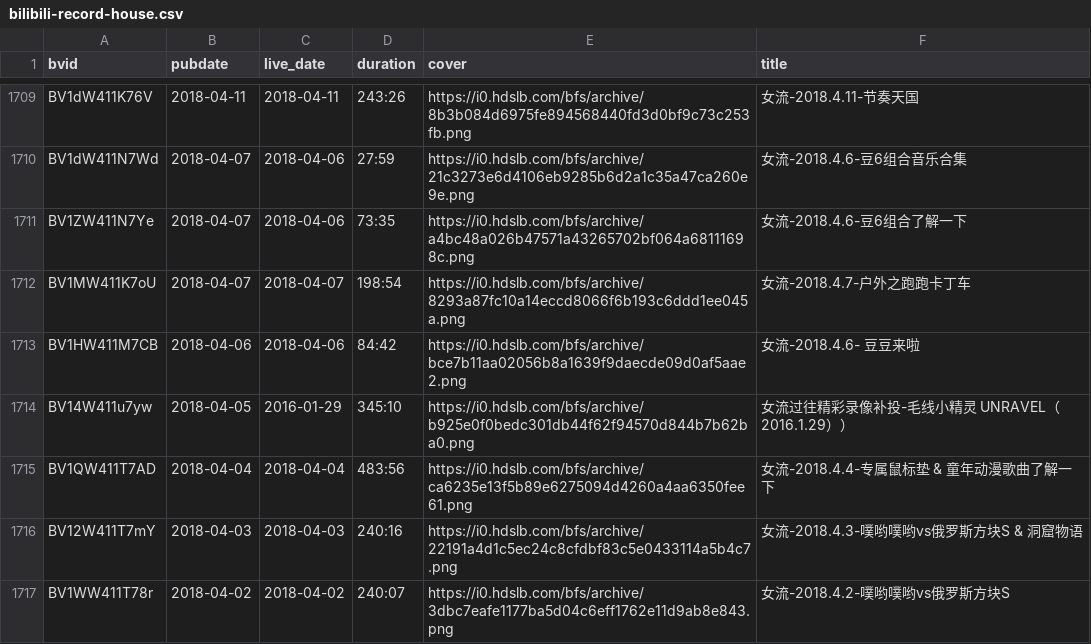
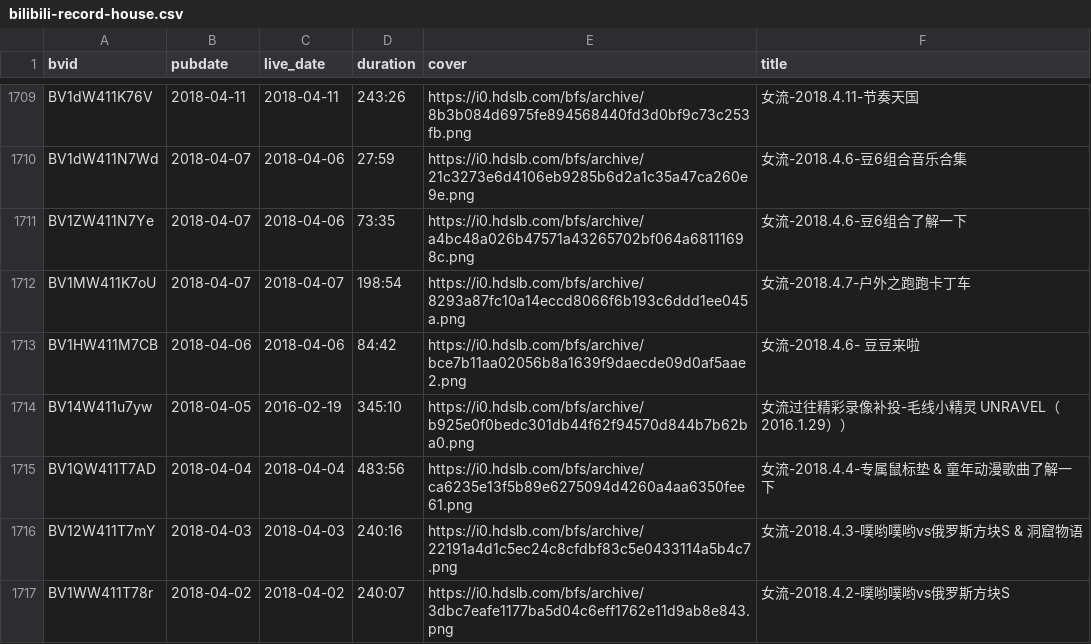
Before and after one commit to ArthurADDDDD/66Archive, a CSV file: data/catalogs/bilibili-record-house.csv, drawn as a sheet; only a part is shown, gaps mark what is left out.

```diff
--- a/data/catalogs/bilibili-record-house.csv
+++ b/data/catalogs/bilibili-record-house.csv
@@ -1713,3 +1713,3 @@ BV1MW411K7oU,2018-04-07,2018-04-07,198:54,https://i0.hdslb.com/bfs/archive/8293a
 BV1HW411M7CB,2018-04-06,2018-04-06,84:42,https://i0.hdslb.com/bfs/archive/bce7b11aa02056b8a1639f9daecde09d0af5aae2.png,女流-2018.4.6- 豆豆来啦
-BV14W411u7yw,2018-04-05,2016-01-29,345:10,https://i0.hdslb.com/bfs/archive/b925e0f0bedc301db44f62f94570d844b7b62ba0.png,女流过往精彩录像补投-毛线小精灵 UNRAVEL（2016.1.29））
+BV14W411u7yw,2018-04-05,2016-02-19,345:10,https://i0.hdslb.com/bfs/archive/b925e0f0bedc301db44f62f94570d844b7b62ba0.png,女流过往精彩录像补投-毛线小精灵 UNRAVEL（2016.1.29））
 BV1QW411T7AD,2018-04-04,2018-04-04,483:56,https://i0.hdslb.com/bfs/archive/ca6235e13f5b89e6275094d4260a4aa6350fee61.png,女流-2018.4.4-专属鼠标垫 & 童年动漫歌曲了解一下
```
Also changed, not shown: 3 other files.
